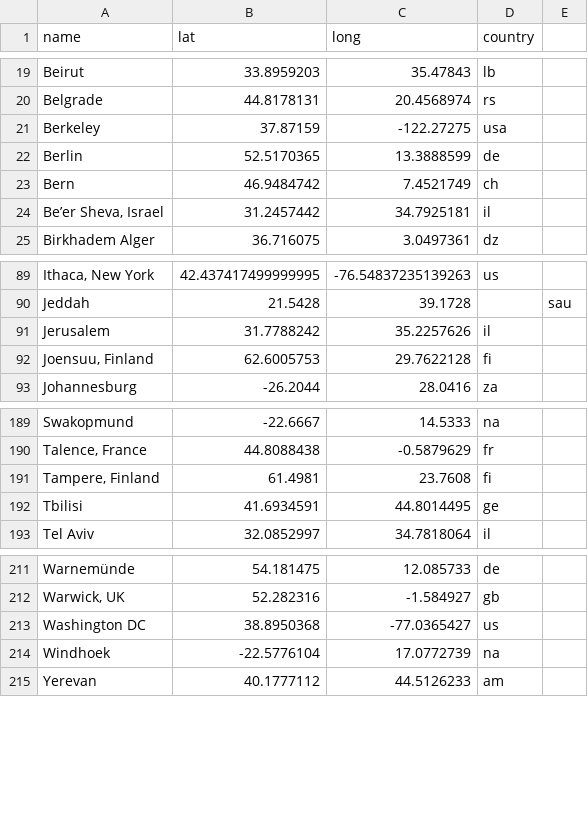
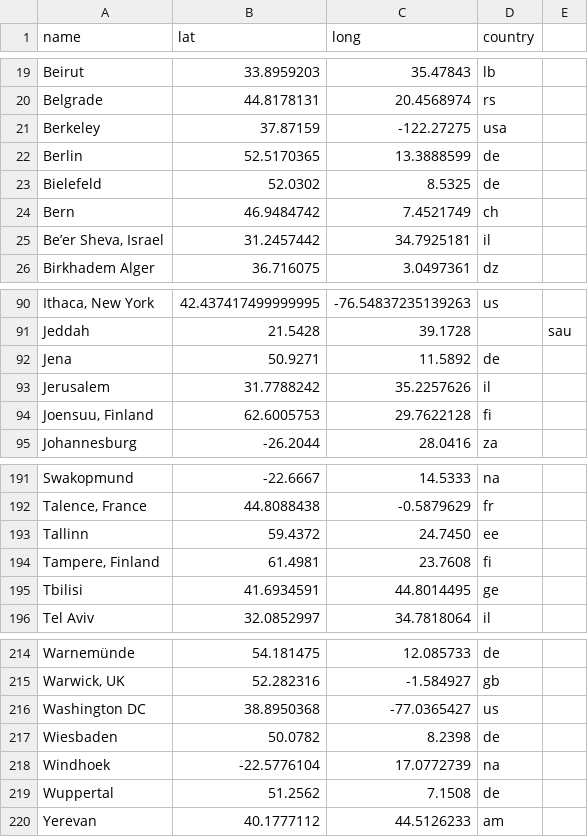
Before and after one commit to Peace-Research-Institute-Frankfurt/websites, a CSV file: prif-review/content/data/cities.csv, drawn as a sheet; only a part is shown, gaps mark what is left out; the diff names each change by its address in the sheet, - before the commit and + after, or states it on an @@ line.

```diff
--- a/prif-review/content/data/cities.csv
+++ b/prif-review/content/data/cities.csv
+row 23: Bielefeld | 52.0302 | 8.5325 | de
+row 92: Jena | 50.9271 | 11.5892 | de
+row 193: Tallinn | 59.4372 | 24.7450 | ee
+row 217: Wiesbaden | 50.0782 | 8.2398 | de
+row 219: Wuppertal | 51.2562 | 7.1508 | de
```
Also changed, not shown: prif-review/content/data/cooperations-2024.csv, 1 other file.
